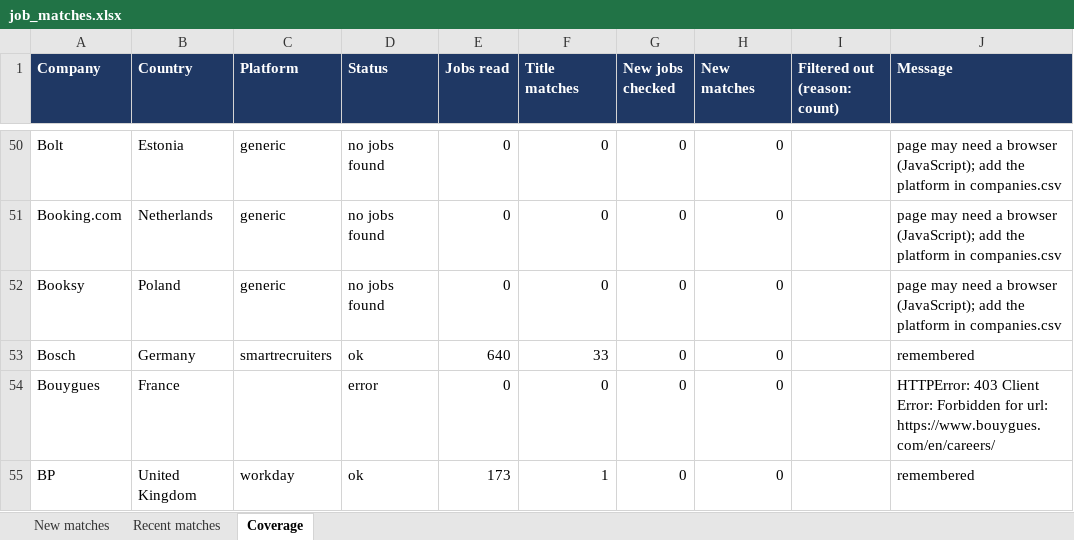
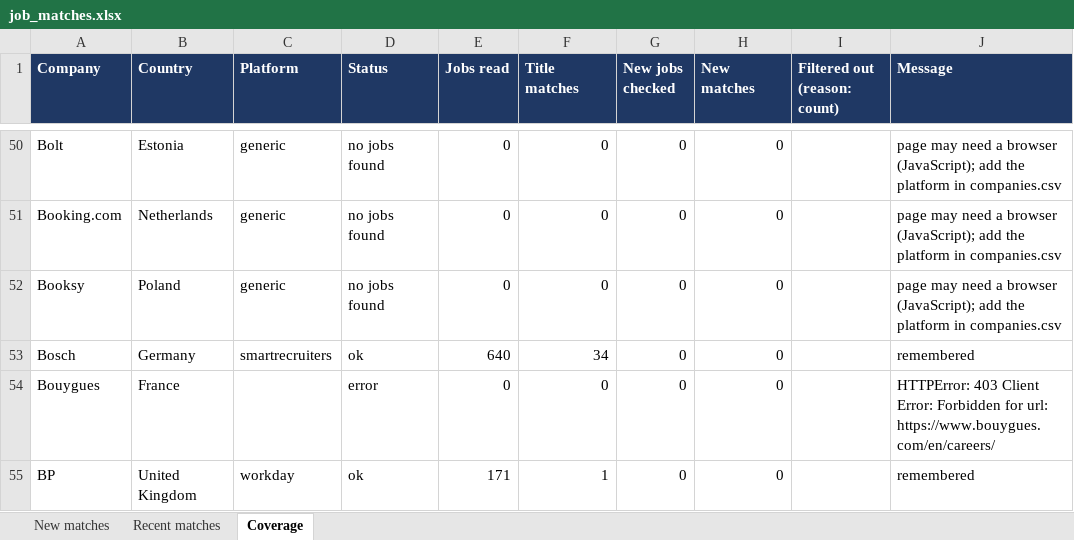
Before and after one commit to Niraj-kumar99/JobHunt, an Excel workbook: output/job_matches.xlsx, sheet Coverage, drawn as a sheet; only a part is shown, gaps mark what is left out; values as stored, in another font and other column widths than the file's, no borders; table styles not drawn; the diff covers the shown part only; the diff names each change by its address in the sheet, - before the commit and + after, or states it on an @@ line.

```diff
--- a/output/job_matches.xlsx (sheet Coverage)
+++ b/output/job_matches.xlsx (sheet Coverage)
-F53 (Title matches): 33
+F53 (Title matches): 34
-E55 (Jobs read): 173
+E55 (Jobs read): 171
```
Also changed, not shown: 45 edited cells elsewhere in this sheet, 3 other files.
